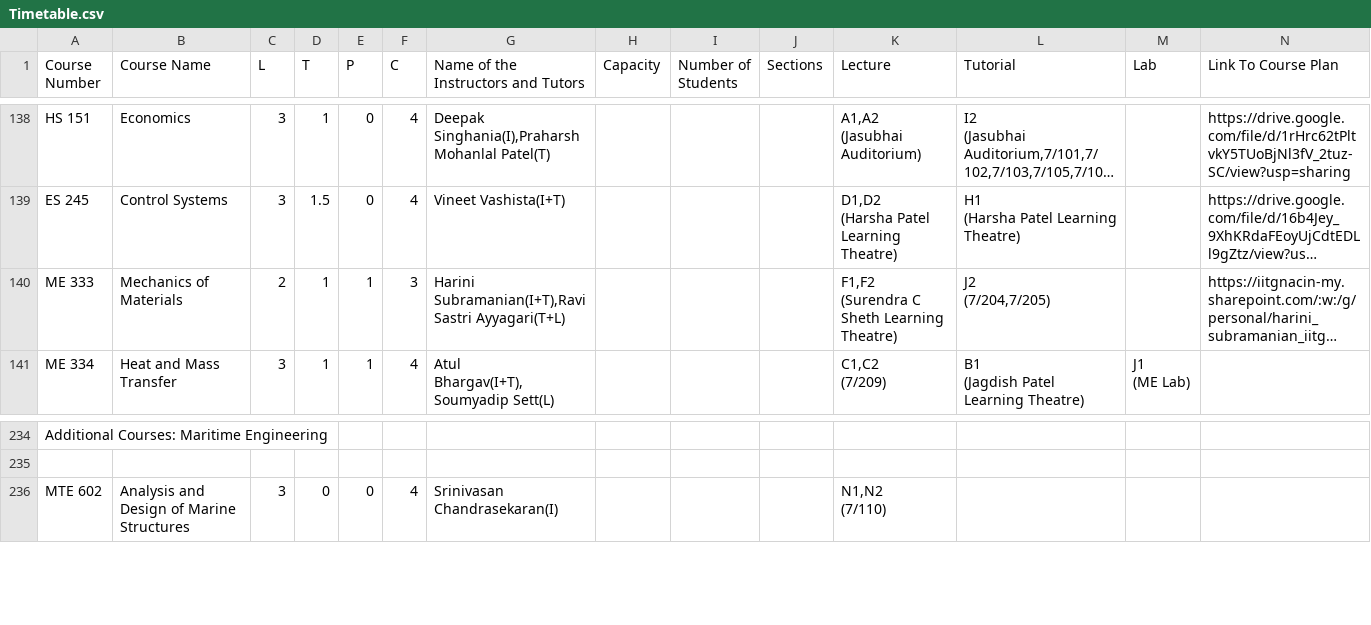
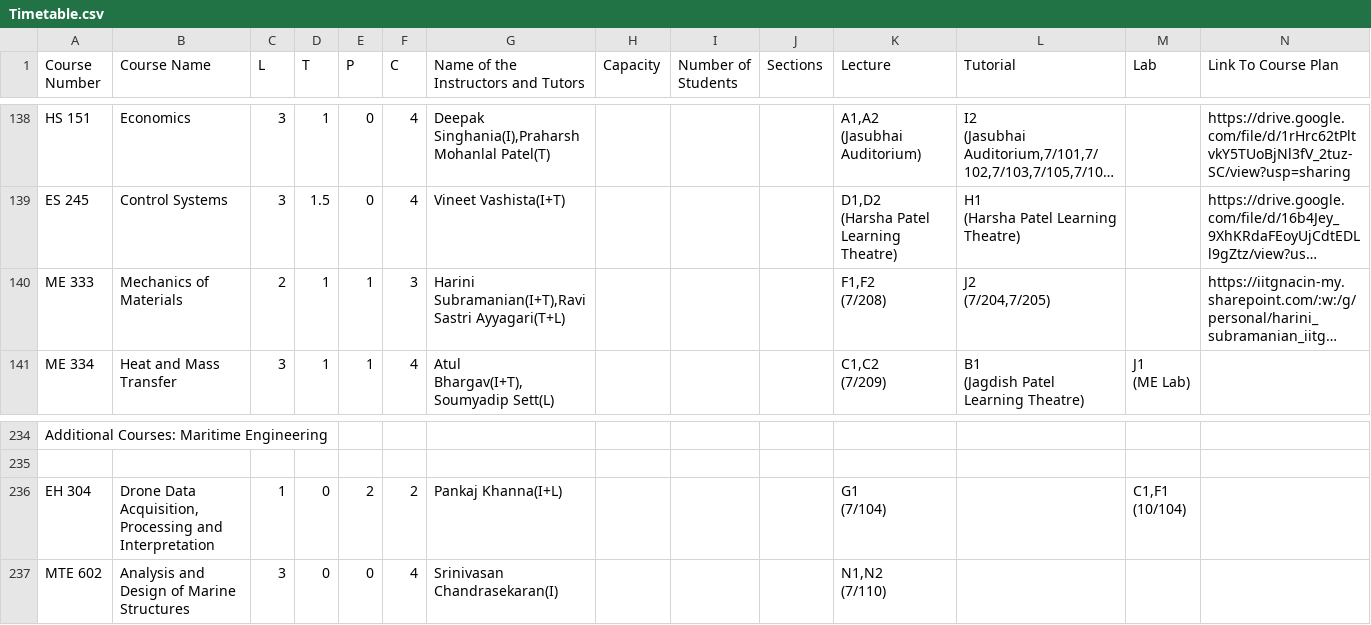
Before and after one commit to Naveen-Pal/timetable, a CSV file: Timetable.csv, drawn as a sheet; only a part is shown, gaps mark what is left out; long unchanged cells end in …; rows hold the shown columns only; ↵ is a line break in a cell; the diff names each change by its address in the sheet, - before the commit and + after, or states it on an @@ line.

```diff
--- a/Timetable.csv
+++ b/Timetable.csv
-K140 (Lecture): F1,F2 ↵ (Surendra C Sheth Learning Theatre)
+K140 (Lecture): F1,F2 ↵ (7/208)
+row 236: EH 304 | Drone Data Acquisition, Processing and Interpretation | 1 | 0 | 2 | 2 | Pankaj Khanna(I+L) |  |  |  | G1 ↵ (7/104) |  | C1,F1 ↵ (10/104)
```
Also changed, not shown: Updated_Processed_Timetable.csv.
